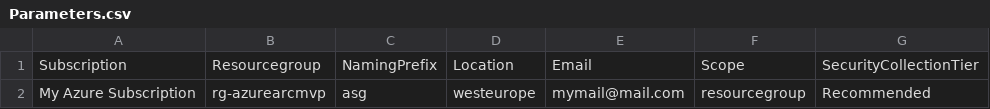
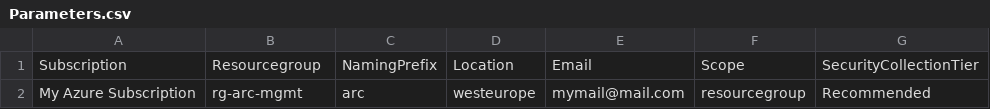
Before and after one commit to alsanch/azurearcservers, a CSV file: Parameters.csv, drawn as a sheet.

Commit message:
Updated Parameter values

```diff
--- a/Parameters.csv
+++ b/Parameters.csv
@@ -1,2 +1,2 @@
 "Subscription","Resourcegroup","NamingPrefix", "Location", "Email", "Scope", "SecurityCollectionTier"
-"My Azure Subscription","rg-azurearcmvp","asg","westeurope", "mymail@mail.com", "resourcegroup", "Recommended"
+"My Azure Subscription","rg-arc-mgmt","arc","westeurope", "mymail@mail.com", "resourcegroup", "Recommended"
```
